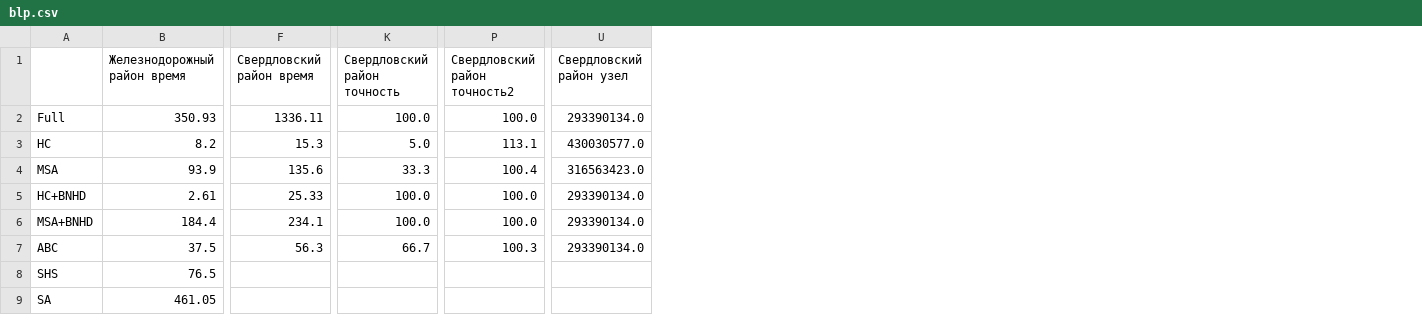
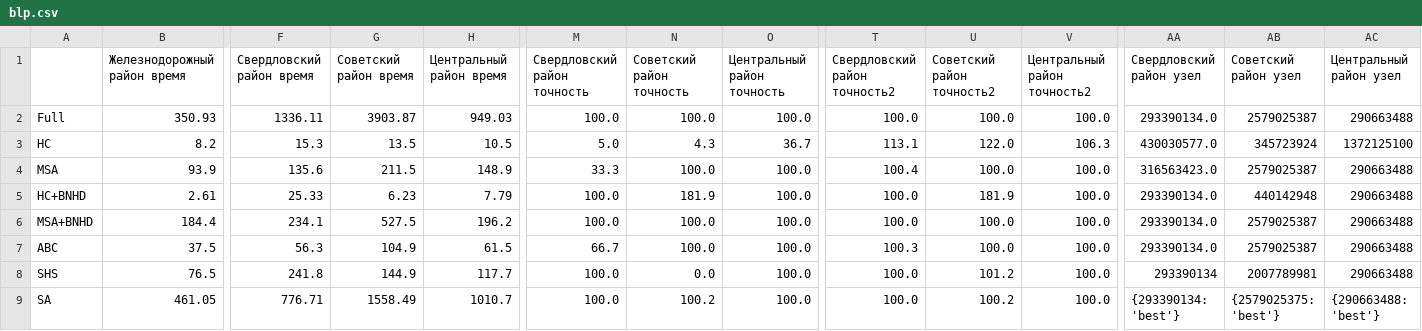
Before and after one commit to Obsidian-pb/genesis, a CSV file: work/genesis/blp.csv, drawn as a sheet; only a part is shown, gaps mark what is left out; addresses are those after the commit; the diff names each change by its address in the sheet, - before the commit and + after, or states it on an @@ line.

```diff
--- a/work/genesis/blp.csv
+++ b/work/genesis/blp.csv
+column G (Советский район время), rows 2-9: 3903.87 | 13.5 | 211.5 | 6.23 | 527.5 | 104.9 | 144.9 | 1558.49
+column H (Центральный район время), rows 2-9: 949.03 | 10.5 | 148.9 | 7.79 | 196.2 | 61.5 | 117.7 | 1010.7
+column N (Советский район точность), rows 2-9: 100.0 | 4.3 | 100.0 | 181.9 | 100.0 | 100.0 | 0.0 | 100.2
+column O (Центральный район точность), rows 2-9: 100.0 | 36.7 | 100.0 | 100.0 | 100.0 | 100.0 | 100.0 | 100.0
+column U (Советский район точность2), rows 2-9: 100.0 | 122.0 | 100.0 | 181.9 | 100.0 | 100.0 | 101.2 | 100.2
+column V (Центральный район точность2), rows 2-9: 100.0 | 106.3 | 100.0 | 100.0 | 100.0 | 100.0 | 100.0 | 100.0
+column AB (Советский район узел), rows 2-9: 2579025387 | 345723924 | 2579025387 | 440142948 | 2579025387 | 2579025387 | 2007789981 | {2579025375: 'best'}
+column AC (Центральный район узел), rows 2-9: 290663488 | 1372125100 | 290663488 | 290663488 | 290663488 | 290663488 | 290663488 | {290663488: 'best'}
-F8 (Свердловский район время): (empty)
+F8 (Свердловский район время): 241.8
-M8:M9 (Свердловский район точность): (empty)
+M8:M9 (Свердловский район точность): 100.0
-T8:T9 (Свердловский район точность2): (empty)
+T8:T9 (Свердловский район точность2): 100.0
-AA8 (Свердловский район узел): (empty)
+AA8 (Свердловский район узел): 293390134
-F9 (Свердловский район время): (empty)
+F9 (Свердловский район время): 776.71
-AA9 (Свердловский район узел): (empty)
+AA9 (Свердловский район узел): {293390134: 'best'}
```
Also changed, not shown: 2 other files.
